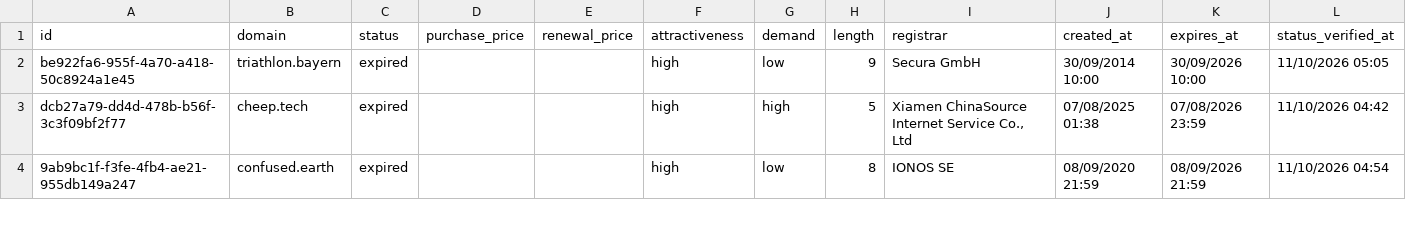
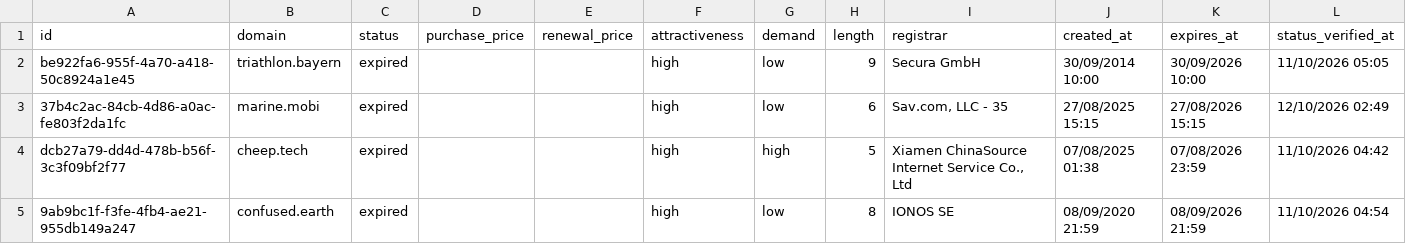
Before and after one commit to UniqueDomains/expired-oneword-domains, a CSV file: expired.csv, drawn as a sheet; only a part is shown; the diff covers the shown part only.

Commit message:
Domains update

```diff
--- a/expired.csv
+++ b/expired.csv
@@ -2,2 +2,3 @@ id,domain,status,purchase_price,renewal_price,attractiveness,demand,length,regis
 be922fa6-955f-4a70-a418-50c8924a1e45,triathlon.bayern,expired,,,high,low,9,Secura GmbH,30/09/2014 10:00,30/09/2026 10:00,11/10/2026 05:05
+37b4c2ac-84cb-4d86-a0ac-fe803f2da1fc,marine.mobi,expired,,,high,low,6,"Sav.com, LLC - 35",27/08/2025 15:15,27/08/2026 15:15,12/10/2026 02:49
 dcb27a79-dd4d-478b-b56f-3c3f09bf2f77,cheep.tech,expired,,,high,high,5,"Xiamen ChinaSource Internet Service Co., Ltd",07/08/2025 01:38,07/08/2026 23:59,11/10/2026 04:42
```
Also changed, not shown: 1 added row, 2 removed rows and 32 edited cells elsewhere in this file, 1 other file.
